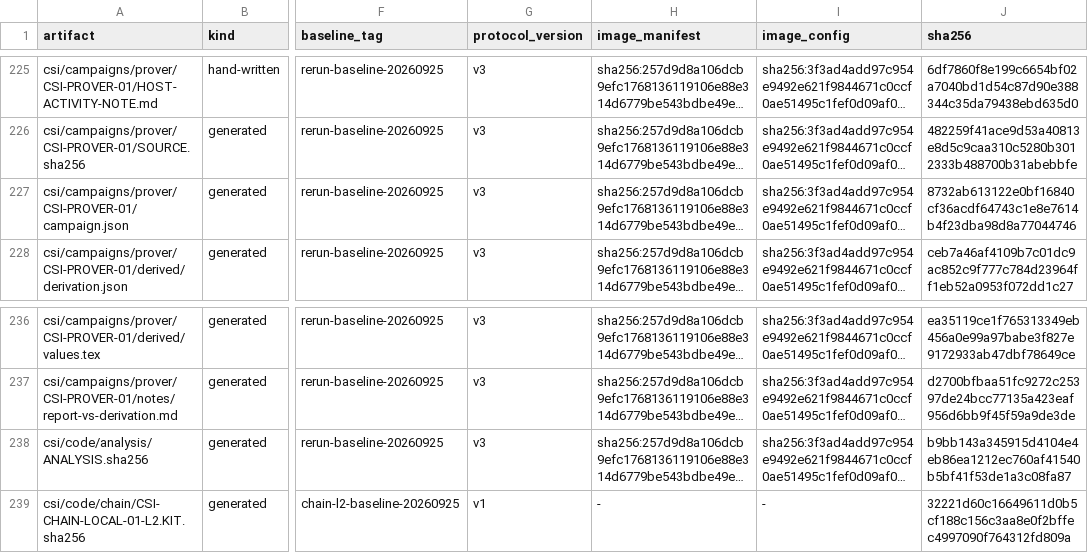
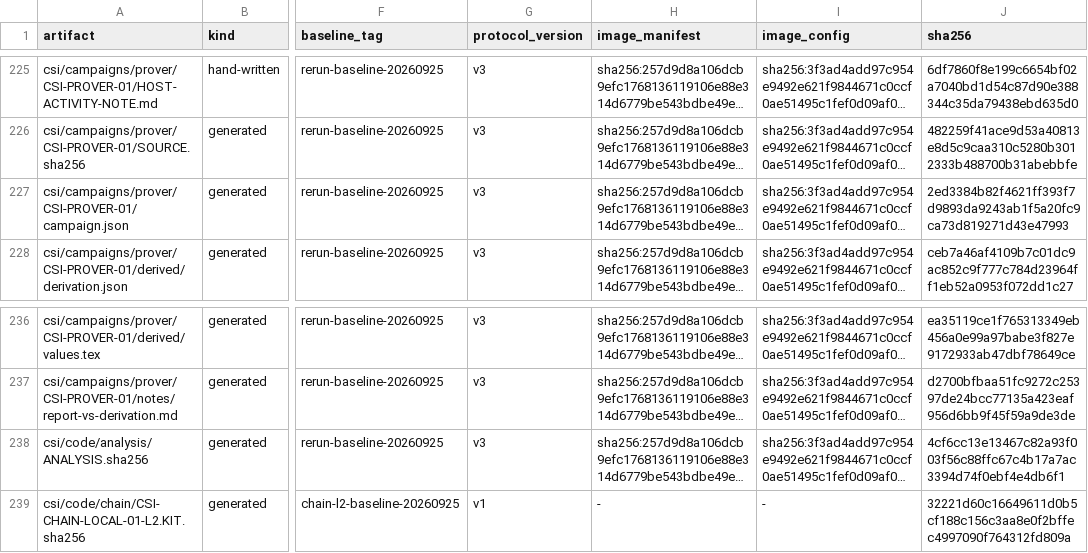
Before and after one commit to datachain-uit/Z-CORP, a CSV file: csi/provenance/SNAPSHOTS.csv, drawn as a sheet; only a part is shown, gaps mark what is left out; long unchanged cells end in …; the diff names each change by its address in the sheet, - before the commit and + after, or states it on an @@ line.

```diff
--- a/csi/provenance/SNAPSHOTS.csv
+++ b/csi/provenance/SNAPSHOTS.csv
-J227 (sha256): 8732ab613122e0bf16840cf36acdf64743c1e8e7614b4f23dba98d8a77044746
+J227 (sha256): 2ed3384b82f4621ff393f7d9893da9243ab1f5a20fc9ca73d819271d43e47993
-J238 (sha256): b9bb143a345915d4104e4eb86ea1212ec760af41540b5bf41f53de1a3c08fa87
+J238 (sha256): 4cf6cc13e13467c82a93f003f56c88ffc67c4b17a7ac3394d74f0ebf4e4db6f1
```
Also changed, not shown: 4 other files.
